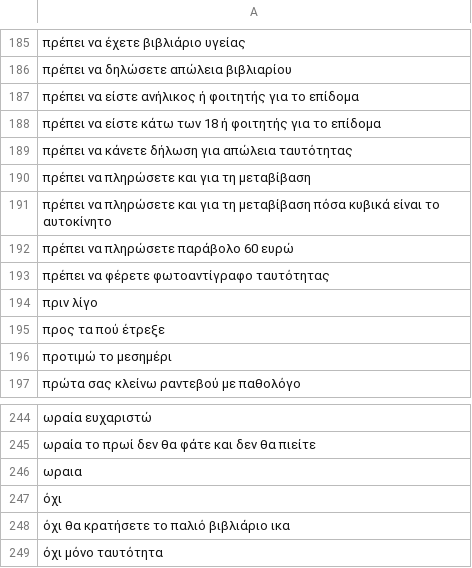
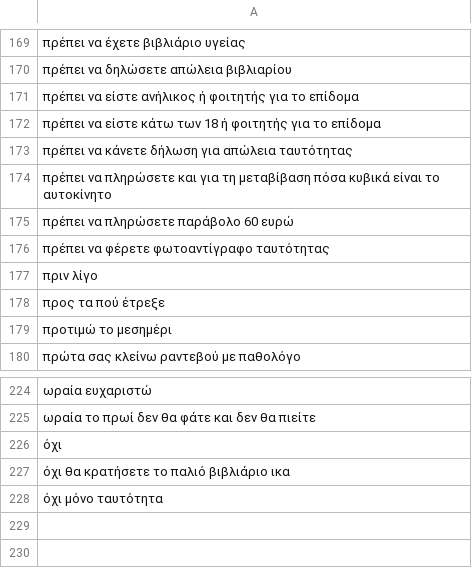
Before and after one commit to iliasprc/PyramidTransformer, a CSV file: data_loader/gsl_iso/files/prot_classes.csv, drawn as a sheet; only a part is shown, gaps mark what is left out; the diff covers the shown part only.

```diff
--- a/data_loader/gsl_iso/files/prot_classes.csv
+++ b/data_loader/gsl_iso/files/prot_classes.csv
@@ -189,3 +173,2 @@
 πρέπει να κάνετε δήλωση για απώλεια ταυτότητας
-πρέπει να πληρώσετε και για τη μεταβίβαση
 πρέπει να πληρώσετε και για τη μεταβίβαση πόσα κυβικά είναι το αυτοκίνητο
@@ -245,3 +225,2 @@
 ωραία το πρωί δεν θα φάτε και δεν θα πιείτε
-ωραια
 όχι
```
Also changed, not shown: 19 removed rows and 1 edited cell elsewhere in this file, 16 other files.
